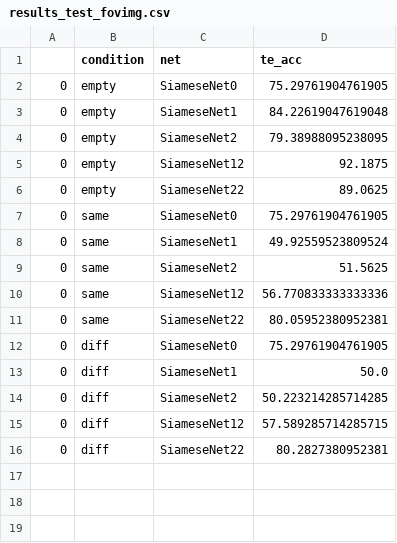
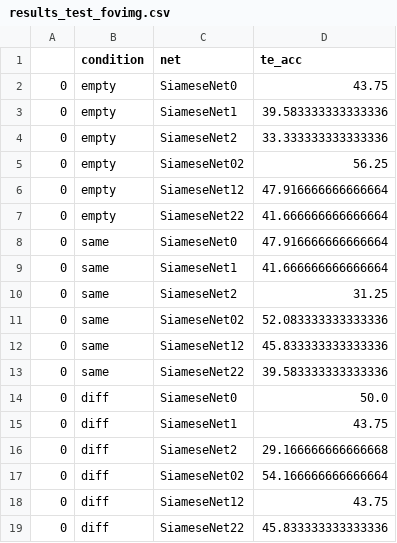
Before and after one commit to crossley/andrea_networks, a CSV file: code/results_test_fovimg.csv, drawn as a sheet.

```diff
--- a/code/results_test_fovimg.csv
+++ b/code/results_test_fovimg.csv
@@ -1,16 +1,19 @@
 ,condition,net,te_acc
-0,empty,SiameseNet0,75.29761904761905
-0,empty,SiameseNet1,84.22619047619048
-0,empty,SiameseNet2,79.38988095238095
-0,empty,SiameseNet12,92.1875
-0,empty,SiameseNet22,89.0625
-0,same,SiameseNet0,75.29761904761905
-0,same,SiameseNet1,49.92559523809524
-0,same,SiameseNet2,51.5625
-0,same,SiameseNet12,56.770833333333336
-0,same,SiameseNet22,80.05952380952381
-0,diff,SiameseNet0,75.29761904761905
-0,diff,SiameseNet1,50.0
-0,diff,SiameseNet2,50.223214285714285
-0,diff,SiameseNet12,57.589285714285715
-0,diff,SiameseNet22,80.2827380952381
+0,empty,SiameseNet0,43.75
+0,empty,SiameseNet1,39.583333333333336
+0,empty,SiameseNet2,33.333333333333336
+0,empty,SiameseNet02,56.25
+0,empty,SiameseNet12,47.916666666666664
+0,empty,SiameseNet22,41.666666666666664
+0,same,SiameseNet0,47.916666666666664
+0,same,SiameseNet1,41.666666666666664
+0,same,SiameseNet2,31.25
+0,same,SiameseNet02,52.083333333333336
+0,same,SiameseNet12,45.833333333333336
+0,same,SiameseNet22,39.583333333333336
+0,diff,SiameseNet0,50.0
+0,diff,SiameseNet1,43.75
+0,diff,SiameseNet2,29.166666666666668
+0,diff,SiameseNet02,54.166666666666664
+0,diff,SiameseNet12,43.75
+0,diff,SiameseNet22,45.833333333333336
```
Also changed, not shown: 6 other files.
